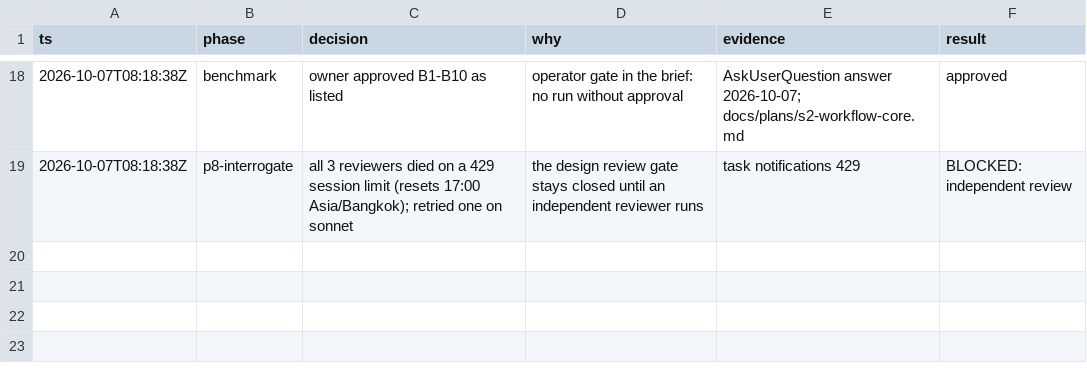
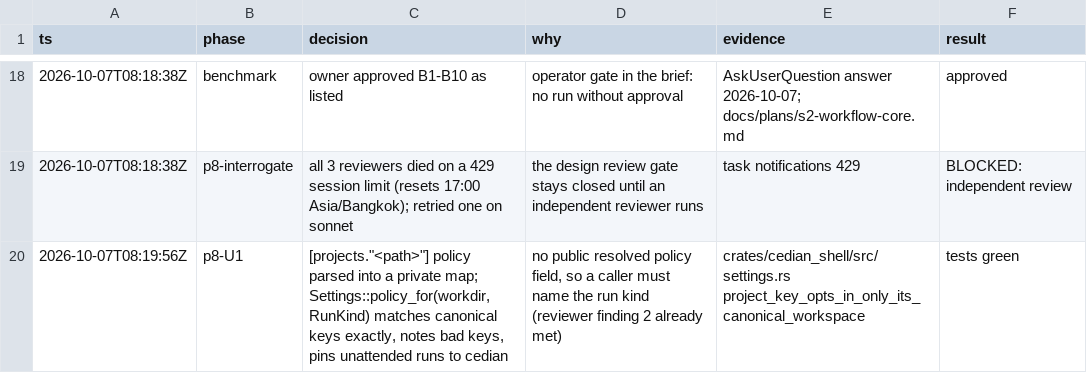
Before and after one commit to pongsathonkheereekaew/cedian, a TSV file: cedian/docs/plans/run-2026-10-07.decisions.tsv, drawn as a sheet; only a part is shown, gaps mark what is left out.

```diff
--- a/cedian/docs/plans/run-2026-10-07.decisions.tsv
+++ b/cedian/docs/plans/run-2026-10-07.decisions.tsv
@@ -19 +19,2 @@ ts	phase	decision	why	evidence	result
 2026-10-07T08:18:38Z	p8-interrogate	all 3 reviewers died on a 429 session limit (resets 17:00 Asia/Bangkok); retried one on sonnet	the design review gate stays closed until an independent reviewer runs	task notifications 429	BLOCKED: independent review
+2026-10-07T08:19:56Z	p8-U1	[projects."<path>"] policy parsed into a private map; Settings::policy_for(workdir, RunKind) matches canonical keys exactly, notes bad keys, pins unattended runs to cedian	no public resolved policy field, so a caller must name the run kind (reviewer finding 2 already met)	crates/cedian_shell/src/settings.rs project_key_opts_in_only_its_canonical_workspace	tests green
```
Also changed, not shown: 2 other files.
